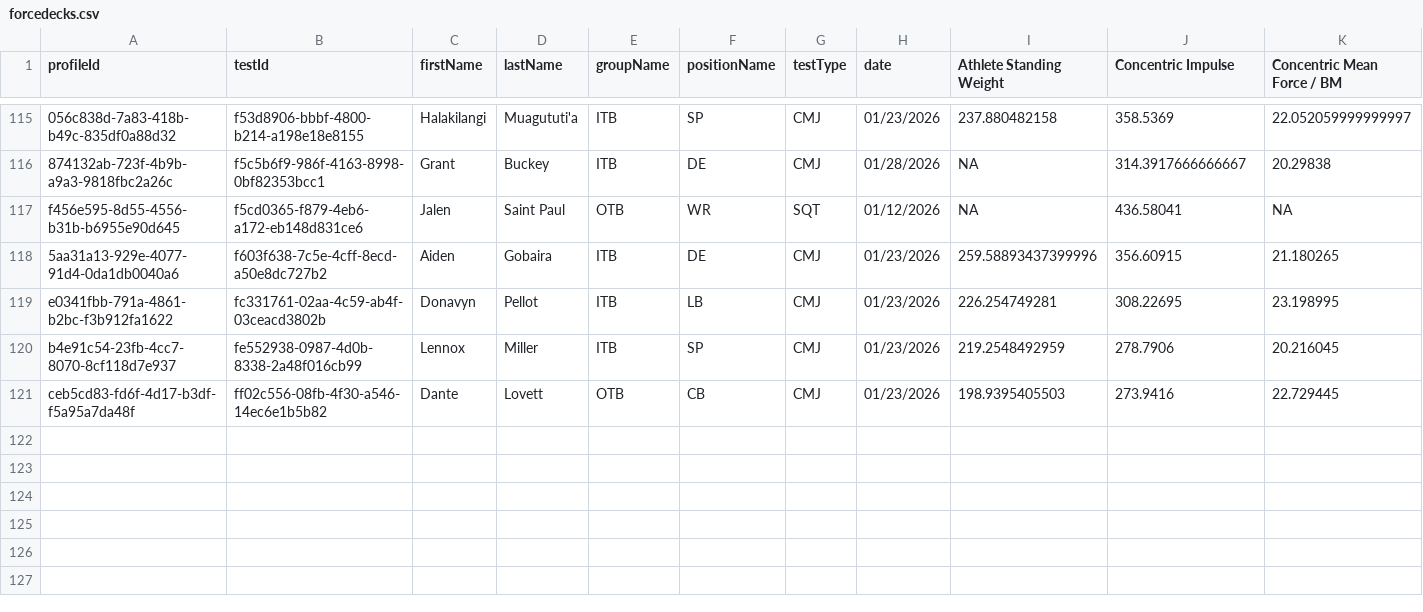
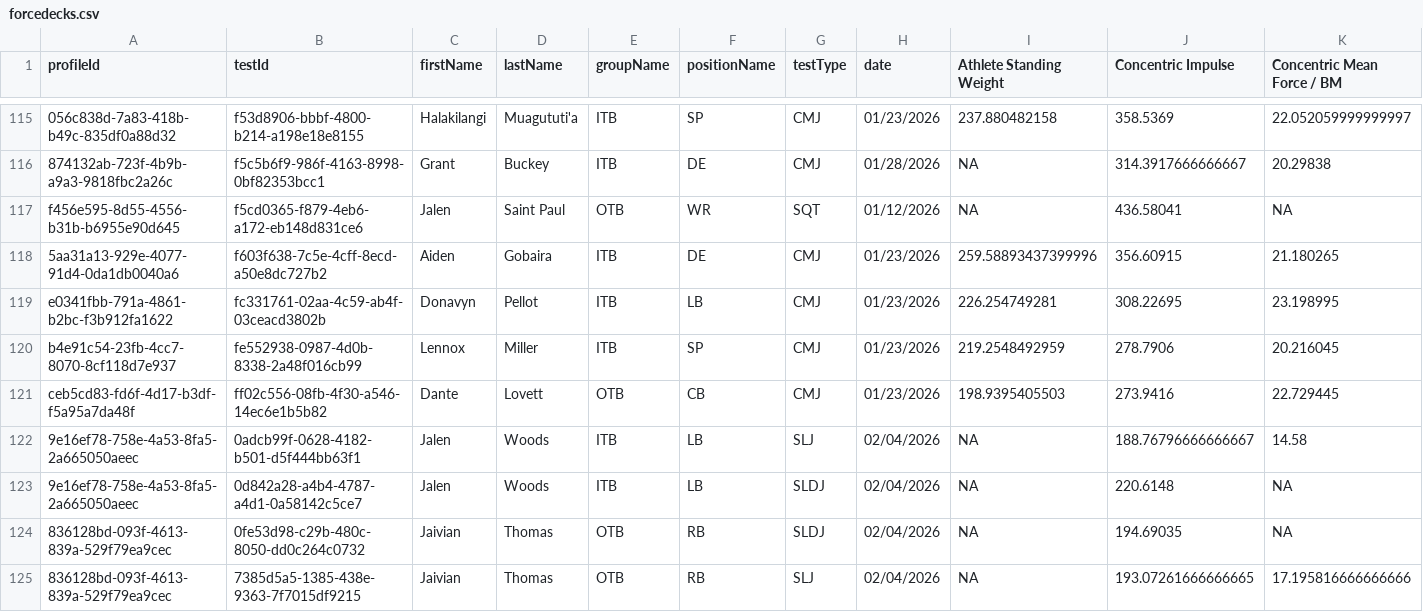
Before and after one commit to tylerrchia/UCLA-Football-Strength-App, a CSV file: data/forcedecks.csv, drawn as a sheet; only a part is shown, gaps mark what is left out; rows hold the shown columns only; the diff names each change by its address in the sheet, - before the commit and + after, or states it on an @@ line.

```diff
--- a/data/forcedecks.csv
+++ b/data/forcedecks.csv
+row 122: 9e16ef78-758e-4a53-8fa5-2a665050aeec | 0adcb99f-0628-4182-b501-d5f444bb63f1 | Jalen | Woods | ITB | LB | SLJ | 02/04/2026 | NA | 188.76796666666667 | 14.58
+row 123: 9e16ef78-758e-4a53-8fa5-2a665050aeec | 0d842a28-a4b4-4787-a4d1-0a58142c5ce7 | Jalen | Woods | ITB | LB | SLDJ | 02/04/2026 | NA | 220.6148 | NA
+row 124: 836128bd-093f-4613-839a-529f79ea9cec | 0fe53d98-c29b-480c-8050-dd0c264c0732 | Jaivian | Thomas | OTB | RB | SLDJ | 02/04/2026 | NA | 194.69035 | NA
+row 125: 836128bd-093f-4613-839a-529f79ea9cec | 7385d5a5-1385-438e-9363-7f7015df9215 | Jaivian | Thomas | OTB | RB | SLJ | 02/04/2026 | NA | 193.07261666666665 | 17.195816666666666
```
Also changed, not shown: 1 other file.
